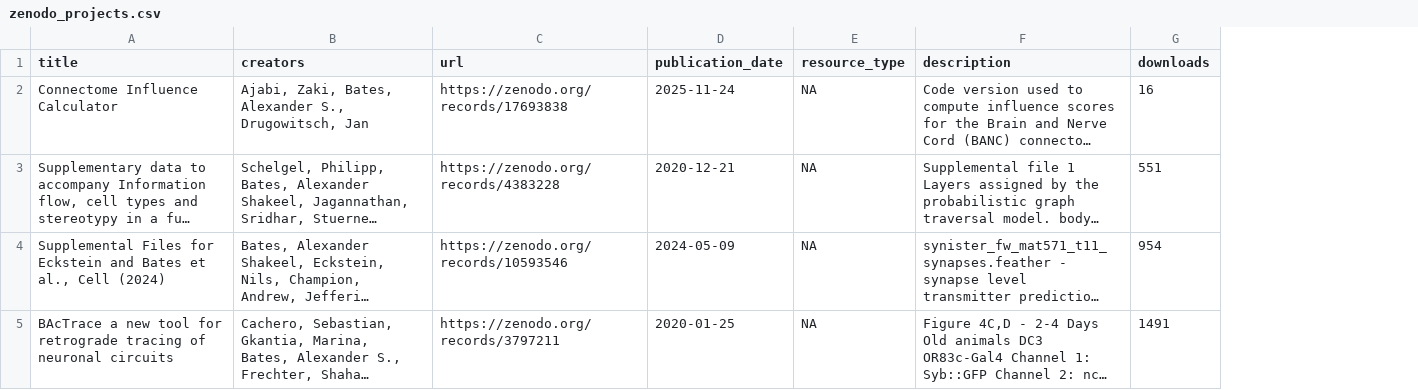
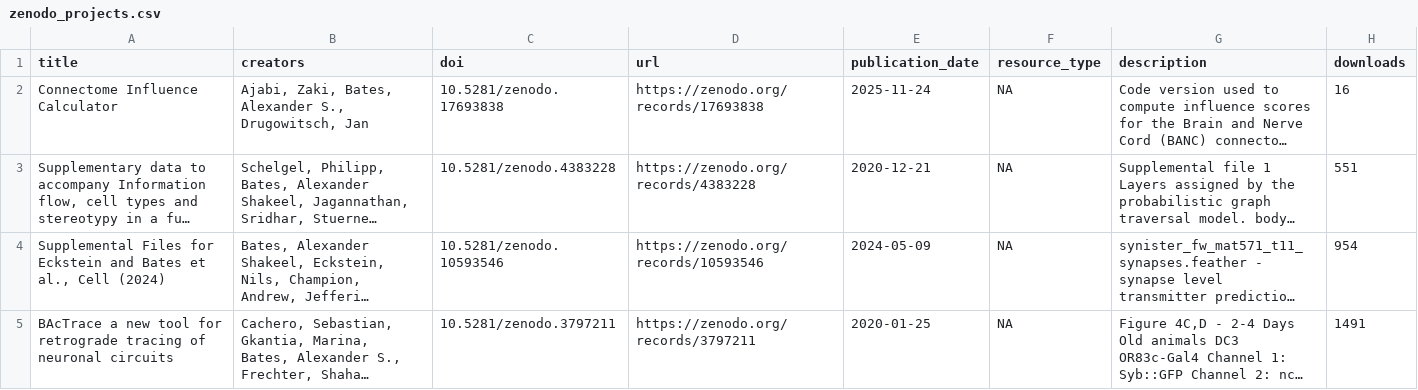
Before and after one commit to alexanderbates/asbates, a CSV file: resume/zenodo_projects.csv, drawn as a sheet; long unchanged cells end in …; the diff names each change by its address in the sheet, - before the commit and + after, or states it on an @@ line.

```diff
--- a/resume/zenodo_projects.csv
+++ b/resume/zenodo_projects.csv
+column C (doi), rows 2-5: 10.5281/zenodo.17693838 | 10.5281/zenodo.4383228 | 10.5281/zenodo.10593546 | 10.5281/zenodo.3797211
```
Also changed, not shown: resume/data_and_code_sources.csv, 10 other files.
